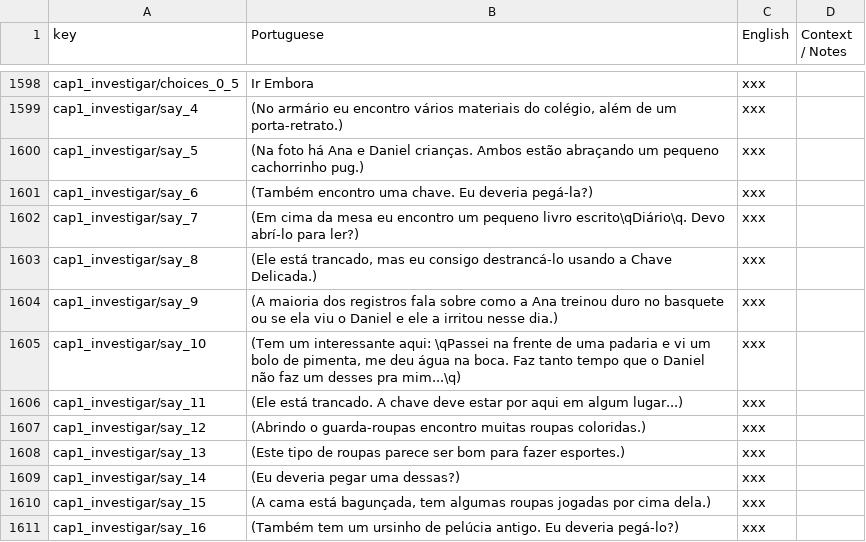
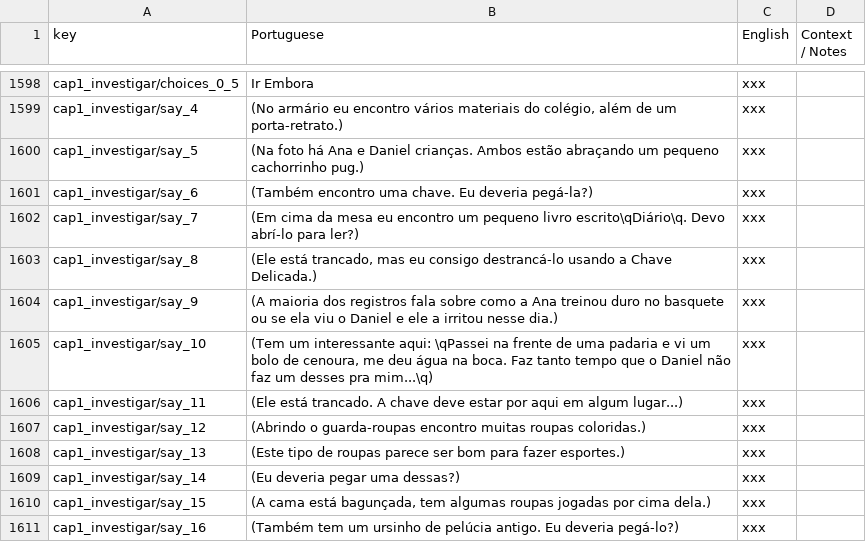
Before and after one commit to renanssba/XCore, a CSV file: Assets/Resources/Data/Game Text - Translated.csv, drawn as a sheet; only a part is shown, gaps mark what is left out; the diff covers the shown part only.

```diff
--- a/Assets/Resources/Data/Game Text - Translated.csv
+++ b/Assets/Resources/Data/Game Text - Translated.csv
@@ -1604,3 +1604,3 @@ cap1_investigar/say_8,"(Ele está trancado, mas eu consigo destrancá-lo usando
 cap1_investigar/say_9,(A maioria dos registros fala sobre como a Ana treinou duro no basquete ou se ela viu o Daniel e ele a irritou nesse dia.),xxx,
-cap1_investigar/say_10,"(Tem um interessante aqui: \qPassei na frente de uma padaria e vi um bolo de pimenta, me deu água na boca. Faz tanto tempo que o Daniel não faz um desses pra mim...\q)",xxx,
+cap1_investigar/say_10,"(Tem um interessante aqui: \qPassei na frente de uma padaria e vi um bolo de cenoura, me deu água na boca. Faz tanto tempo que o Daniel não faz um desses pra mim...\q)",xxx,
 cap1_investigar/say_11,(Ele está trancado. A chave deve estar por aqui em algum lugar...),xxx,
```
Also changed, not shown: 2 added rows, 2 removed rows and 10 edited cells elsewhere in this file, 49 other files.
